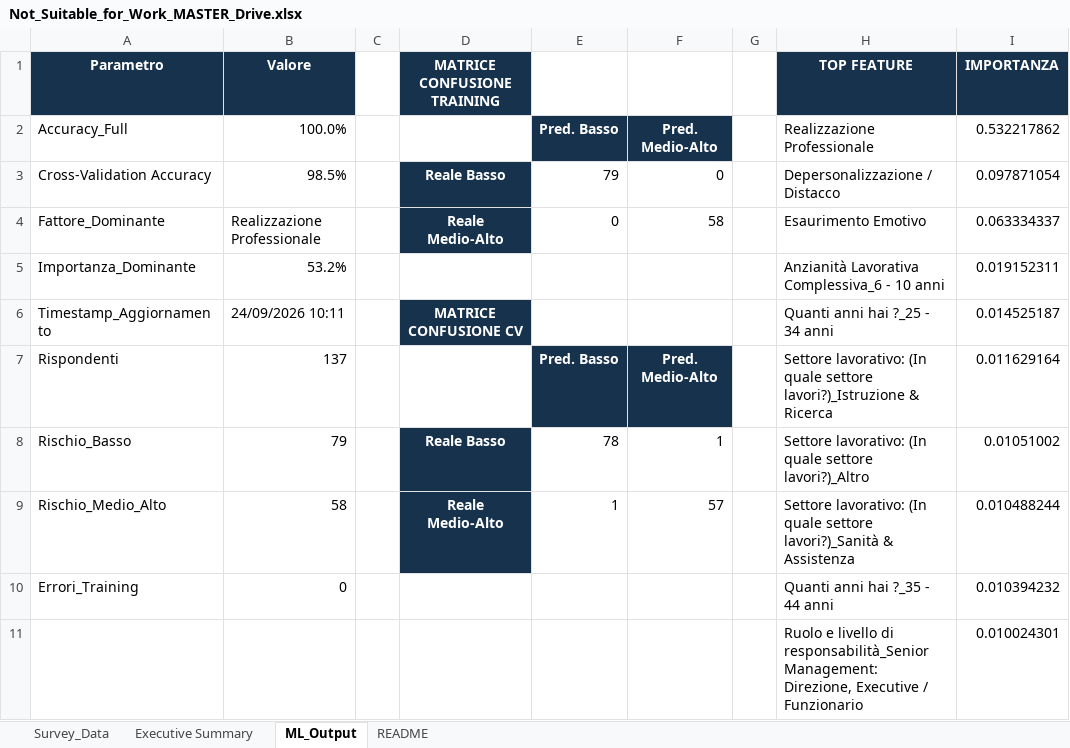
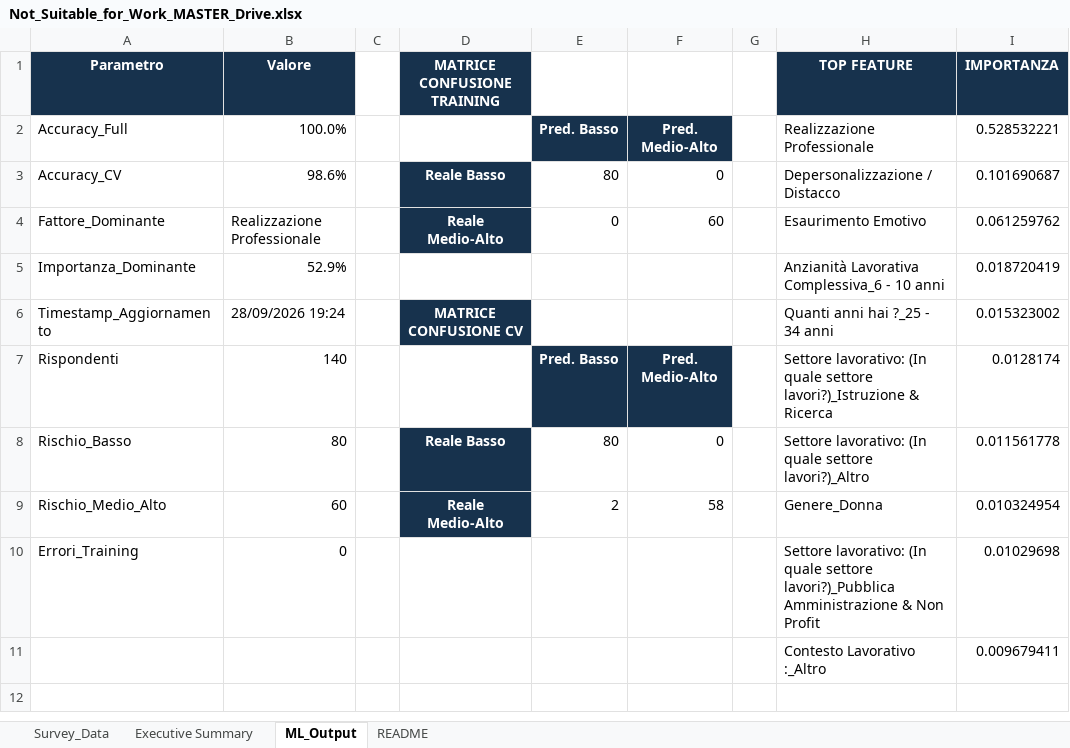
Before and after one commit to coppolarb-BIP/Not_Suitable_for_Work, an Excel workbook: Not_Suitable_for_Work_MASTER_Drive.xlsx, sheet ML_Output, drawn as a sheet; values as stored, in another font and other column widths than the file's, no borders; charts and pictures not drawn; removed rows and columns are numbered as before the commit, all else as after; the diff names each change by its address in the sheet, - before the commit and + after, or states it on an @@ line.

```diff
--- a/Not_Suitable_for_Work_MASTER_Drive.xlsx (sheet ML_Output)
+++ b/Not_Suitable_for_Work_MASTER_Drive.xlsx (sheet ML_Output)
-I2 (IMPORTANZA): 0.532217862
+I2 (IMPORTANZA): 0.528532221
-row 3: Cross-Validation Accuracy | 98.5% |  | Reale Basso | 79 | 0 |  | Depersonalizzazione / Distacco | 0.097871054
+row 3: Accuracy_CV | 98.6% |  | Reale Basso | 80 | 0 |  | Depersonalizzazione / Distacco | 0.101690687
-F4: 58
+F4: 60
-I4 (IMPORTANZA): 0.063334337
+I4 (IMPORTANZA): 0.061259762
-B5 (Valore): 53.2%
+B5 (Valore): 52.9%
-I5 (IMPORTANZA): 0.019152311
+I5 (IMPORTANZA): 0.018720419
-B6 (Valore): 24/09/2026 10:11
+B6 (Valore): 28/09/2026 19:24
-I6 (IMPORTANZA): 0.014525187
+I6 (IMPORTANZA): 0.015323002
-B7 (Valore): 137
+B7 (Valore): 140
-I7 (IMPORTANZA): 0.011629164
+I7 (IMPORTANZA): 0.0128174
-B8 (Valore): 79
+B8 (Valore): 80
-E8: 78
+E8: 80
-F8: 1
+F8: 0
-I8 (IMPORTANZA): 0.01051002
+I8 (IMPORTANZA): 0.011561778
-B9 (Valore): 58
+B9 (Valore): 60
-E9: 1
+E9: 2
-F9: 57
+F9: 58
-H9 (TOP FEATURE): Settore lavorativo: (In quale settore lavori?)_Sanità & Assistenza
+H9 (TOP FEATURE): Genere_Donna
-I9 (IMPORTANZA): 0.010488244
+I9 (IMPORTANZA): 0.010324954
-H10 (TOP FEATURE): Quanti anni hai ?_35 - 44 anni
+H10 (TOP FEATURE): Settore lavorativo: (In quale settore lavori?)_Pubblica Amministrazione & Non Profit
-I10 (IMPORTANZA): 0.010394232
+I10 (IMPORTANZA): 0.01029698
-row 11:  |  |  |  |  |  |  | Ruolo e livello di responsabilità_Senior Management: Direzione, Executive / Funzionario | 0.010024301
+row 11:  |  |  |  |  |  |  | Contesto Lavorativo :_Altro | 0.009679411
```
Also changed, not shown: sheet Survey_Data, sheet Executive Summary, formulas that keep their value.
